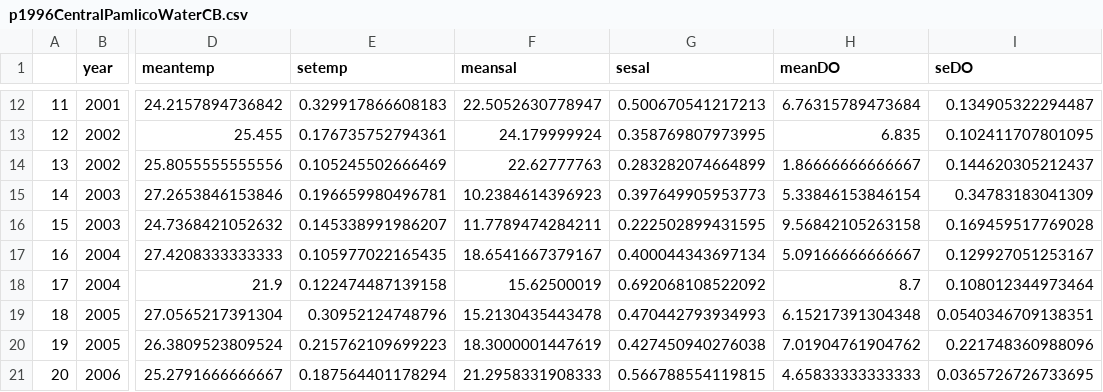
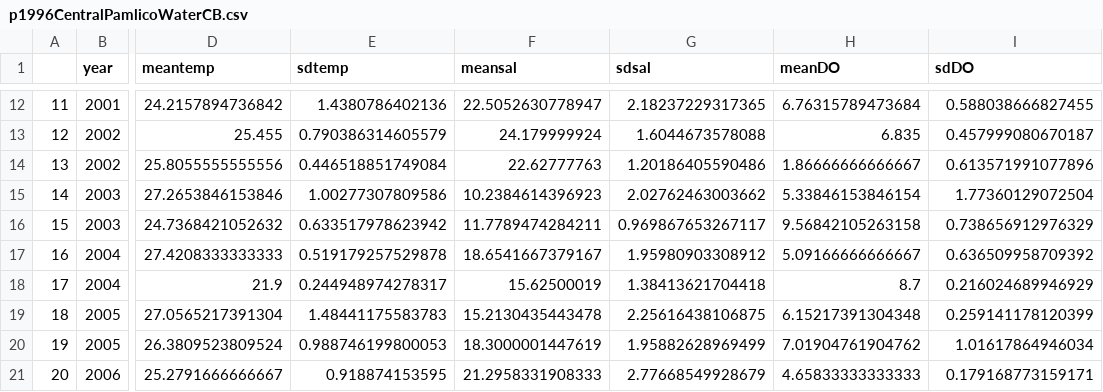
Before and after one commit to Nyelab/NC-Ecosystem-indicators, a CSV file: data/p1996CentralPamlicoWaterCB.csv, drawn as a sheet; only a part is shown, gaps mark what is left out; the diff covers the shown part only; the diff names each change by its address in the sheet, - before the commit and + after, or states it on an @@ line.

```diff
--- a/data/p1996CentralPamlicoWaterCB.csv
+++ b/data/p1996CentralPamlicoWaterCB.csv
-E1: setemp
+E1: sdtemp
-G1: sesal
+G1: sdsal
-I1: seDO
+I1: sdDO
-E12 (sdtemp): 0.329917866608183
+E12 (sdtemp): 1.4380786402136
-G12 (sdsal): 0.500670541217213
+G12 (sdsal): 2.18237229317365
-I12 (sdDO): 0.134905322294487
+I12 (sdDO): 0.588038666827455
-E13 (sdtemp): 0.176735752794361
+E13 (sdtemp): 0.790386314605579
-G13 (sdsal): 0.358769807973995
+G13 (sdsal): 1.6044673578088
-I13 (sdDO): 0.102411707801095
+I13 (sdDO): 0.457999080670187
-E14 (sdtemp): 0.105245502666469
+E14 (sdtemp): 0.446518851749084
-G14 (sdsal): 0.283282074664899
+G14 (sdsal): 1.20186405590486
-I14 (sdDO): 0.144620305212437
+I14 (sdDO): 0.613571991077896
-E15 (sdtemp): 0.196659980496781
+E15 (sdtemp): 1.00277307809586
-G15 (sdsal): 0.397649905953773
+G15 (sdsal): 2.02762463003662
-I15 (sdDO): 0.34783183041309
+I15 (sdDO): 1.77360129072504
-E16 (sdtemp): 0.145338991986207
+E16 (sdtemp): 0.633517978623942
-G16 (sdsal): 0.222502899431595
+G16 (sdsal): 0.969867653267117
-I16 (sdDO): 0.169459517769028
+I16 (sdDO): 0.738656912976329
-E17 (sdtemp): 0.105977022165435
+E17 (sdtemp): 0.519179257529878
-G17 (sdsal): 0.400044343697134
+G17 (sdsal): 1.95980903308912
-I17 (sdDO): 0.129927051253167
+I17 (sdDO): 0.636509958709392
-E18 (sdtemp): 0.122474487139158
+E18 (sdtemp): 0.244948974278317
-G18 (sdsal): 0.692068108522092
+G18 (sdsal): 1.38413621704418
-I18 (sdDO): 0.108012344973464
+I18 (sdDO): 0.216024689946929
-E19 (sdtemp): 0.30952124748796
+E19 (sdtemp): 1.48441175583783
-G19 (sdsal): 0.470442793934993
+G19 (sdsal): 2.25616438106875
-I19 (sdDO): 0.0540346709138351
+I19 (sdDO): 0.259141178120399
-E20 (sdtemp): 0.215762109699223
+E20 (sdtemp): 0.988746199800053
-G20 (sdsal): 0.427450940276038
+G20 (sdsal): 1.95882628969499
-I20 (sdDO): 0.221748360988096
+I20 (sdDO): 1.01617864946034
-E21 (sdtemp): 0.187564401178294
+E21 (sdtemp): 0.918874153595
-G21 (sdsal): 0.566788554119815
+G21 (sdsal): 2.77668549928679
-I21 (sdDO): 0.0365726726733695
+I21 (sdDO): 0.179168773159171
```
Also changed, not shown: 118 edited cells elsewhere in this file, data/p1996NorthPamlicoWaterCB.csv, 4 other files.
